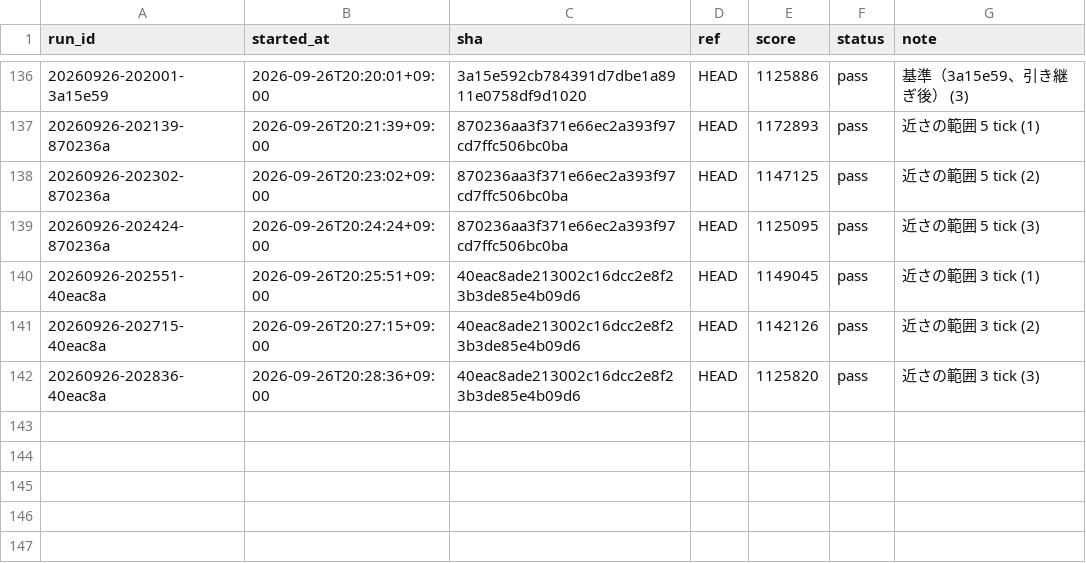
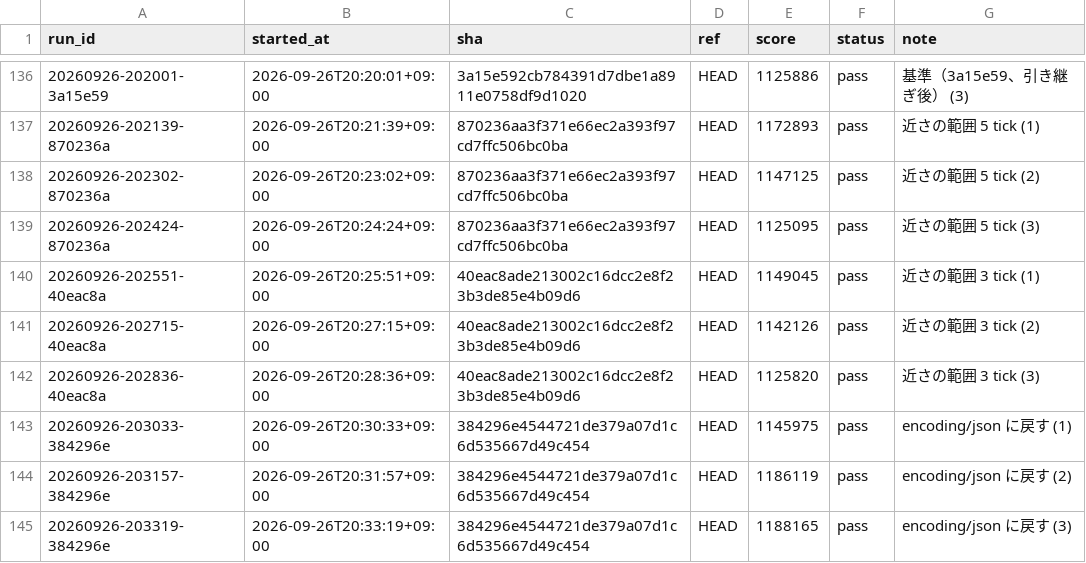
Before and after one commit to tmokmss/isucon-2026, a TSV file: runs/history.tsv, drawn as a sheet; only a part is shown, gaps mark what is left out.

```diff
--- a/runs/history.tsv
+++ b/runs/history.tsv
@@ -142 +142,4 @@ run_id	started_at	sha	ref	score	status	note
 20260926-202836-40eac8a	2026-09-26T20:28:36+09:00	40eac8ade213002c16dcc2e8f23b3de85e4b09d6	HEAD	1125820	pass	近さの範囲 3 tick (3)
+20260926-203033-384296e	2026-09-26T20:30:33+09:00	384296e4544721de379a07d1c6d535667d49c454	HEAD	1145975	pass	encoding/json に戻す (1)
+20260926-203157-384296e	2026-09-26T20:31:57+09:00	384296e4544721de379a07d1c6d535667d49c454	HEAD	1186119	pass	encoding/json に戻す (2)
+20260926-203319-384296e	2026-09-26T20:33:19+09:00	384296e4544721de379a07d1c6d535667d49c454	HEAD	1188165	pass	encoding/json に戻す (3)
```
Also changed, not shown: 1 other file.
